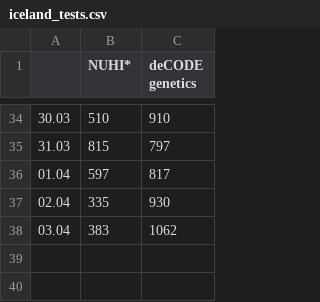
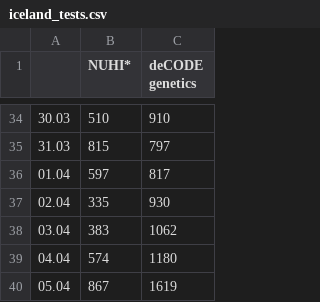
Before and after one commit to ikardail/covid19, a CSV file: iceland_tests.csv, drawn as a sheet; only a part is shown, gaps mark what is left out.

Commit message:
updates of data, more tinkering with gompertz fit model using stan::lmer

```diff
--- a/iceland_tests.csv
+++ b/iceland_tests.csv
@@ -38 +38,3 @@
 "03.04","383","1062"
+"04.04","574","1180"
+"05.04","867","1619"
```
Also changed, not shown: iceland_cases.csv, 2 other files.
